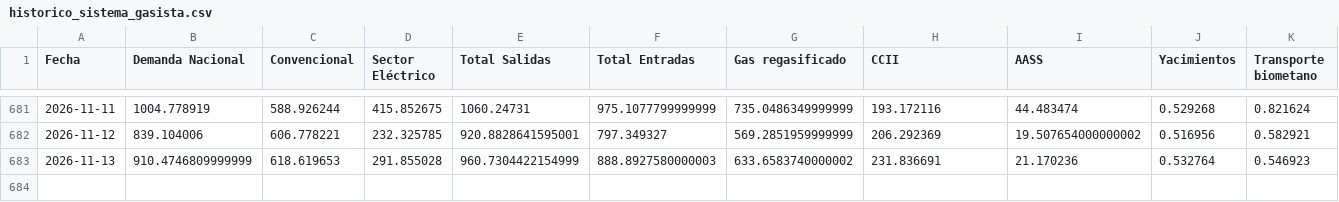
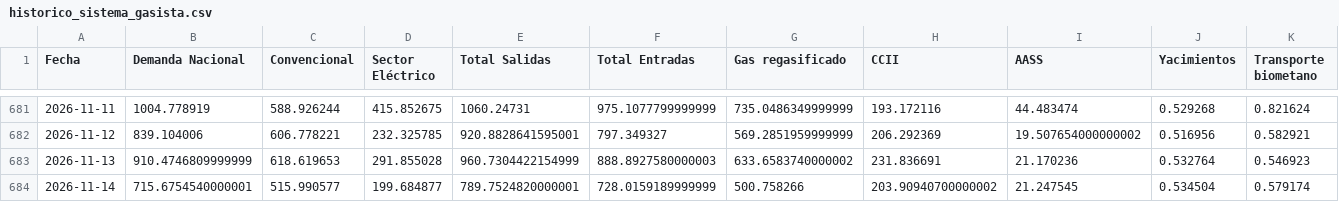
Before and after one commit to javiglejun/Enagas_Daily, a CSV file: data/historico_sistema_gasista.csv, drawn as a sheet; only a part is shown, gaps mark what is left out; rows hold the shown columns only; the diff names each change by its address in the sheet, - before the commit and + after, or states it on an @@ line.

```diff
--- a/data/historico_sistema_gasista.csv
+++ b/data/historico_sistema_gasista.csv
+row 684: 2026-11-14 | 715.6754540000001 | 515.990577 | 199.684877 | 789.7524820000001 | 728.0159189999999 | 500.758266 | 203.90940700000002 | 21.247545 | 0.534504 | 0.579174
```
